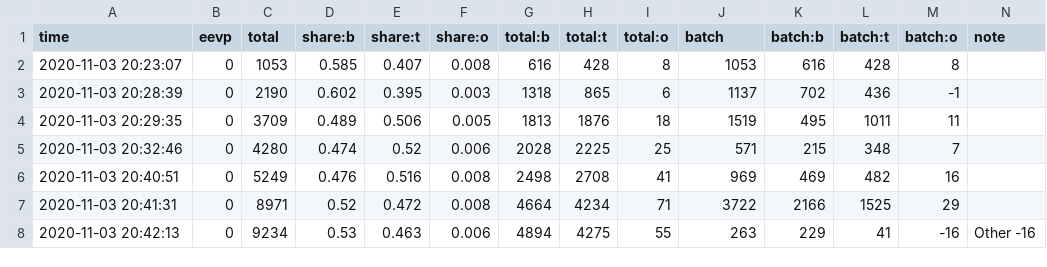
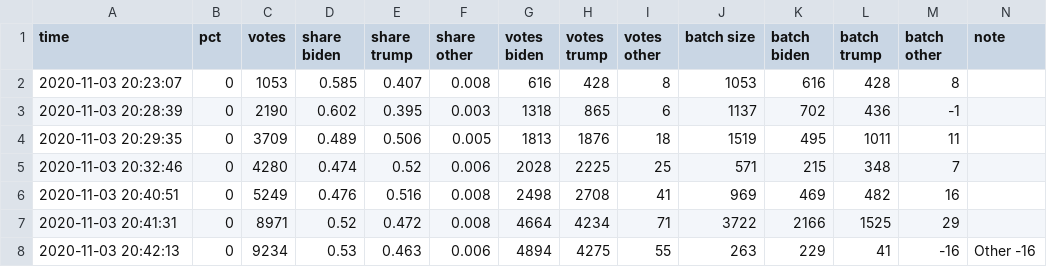
Before and after one commit to snichols/election2020, a CSV file: data/output/alabama.csv, drawn as a sheet; only a part is shown.

Commit message:
Adding per-candidate vote total columns

```diff
--- a/data/output/alabama.csv
+++ b/data/output/alabama.csv
@@ -1,2 +1,11 @@
-time,eevp,total,share:b,share:t,share:o,total:b,total:t,total:o,batch,batch:b,batch:t,batch:o,note
+time,pct,votes,"share
+biden","share
+trump","share
+other","votes
+biden","votes
+trump","votes
+other",batch size,"batch
+biden","batch
+trump","batch
+other",note
 2020-11-03 20:23:07,0,1053,0.585,0.407,0.008,616,428,8,1053,616,428,8,
```
Also changed, not shown: data/output/alaska.csv, data/output/arizona.csv, 48 other files.
